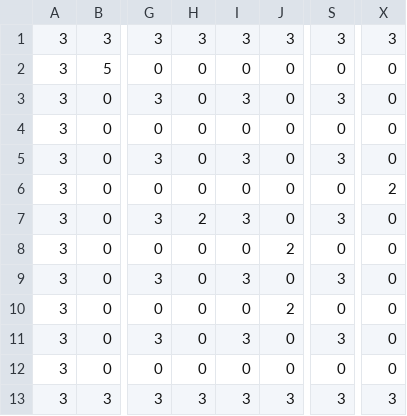
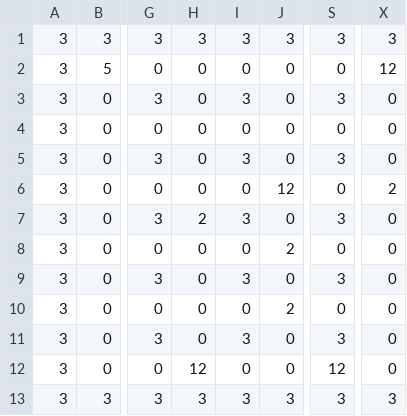
Before and after one commit to luca1337/BomberMan2D, a CSV file: BomberMan2D/Levels/Level00.csv, drawn as a sheet; only a part is shown, gaps mark what is left out; the diff names each change by its address in the sheet, - before the commit and + after, or states it on an @@ line.

```diff
--- a/BomberMan2D/Levels/Level00.csv
+++ b/BomberMan2D/Levels/Level00.csv
-X2: 0
+X2: 12
-J6: 0
+J6: 12
-H12: 0
+H12: 12
-S12: 0
+S12: 12
```
Also changed, not shown: 2 other files.
